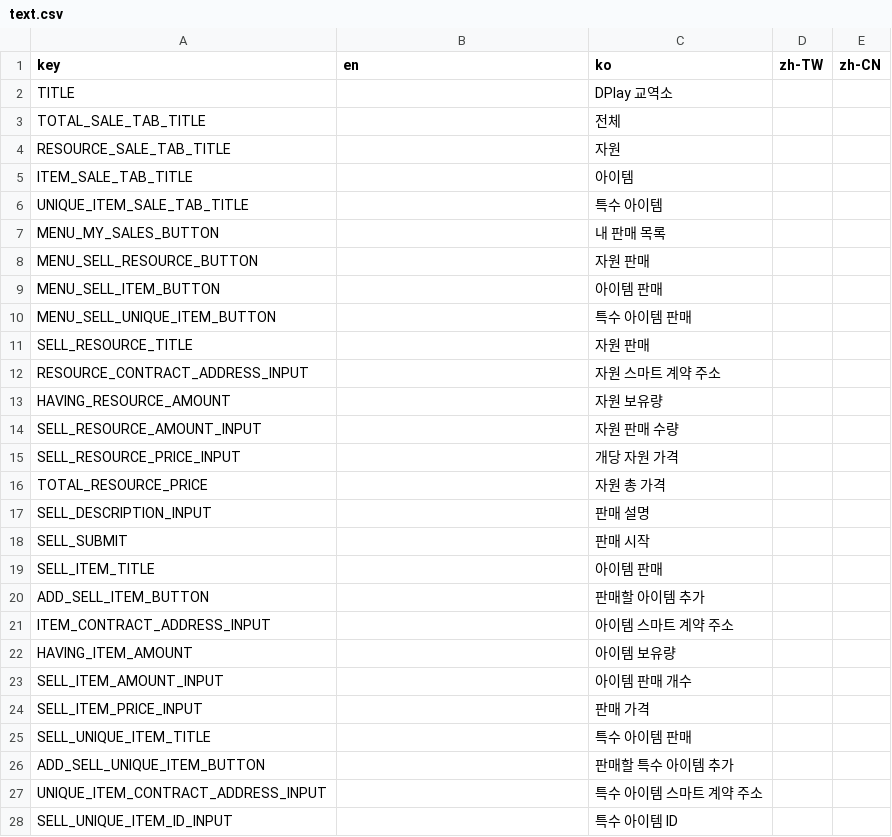
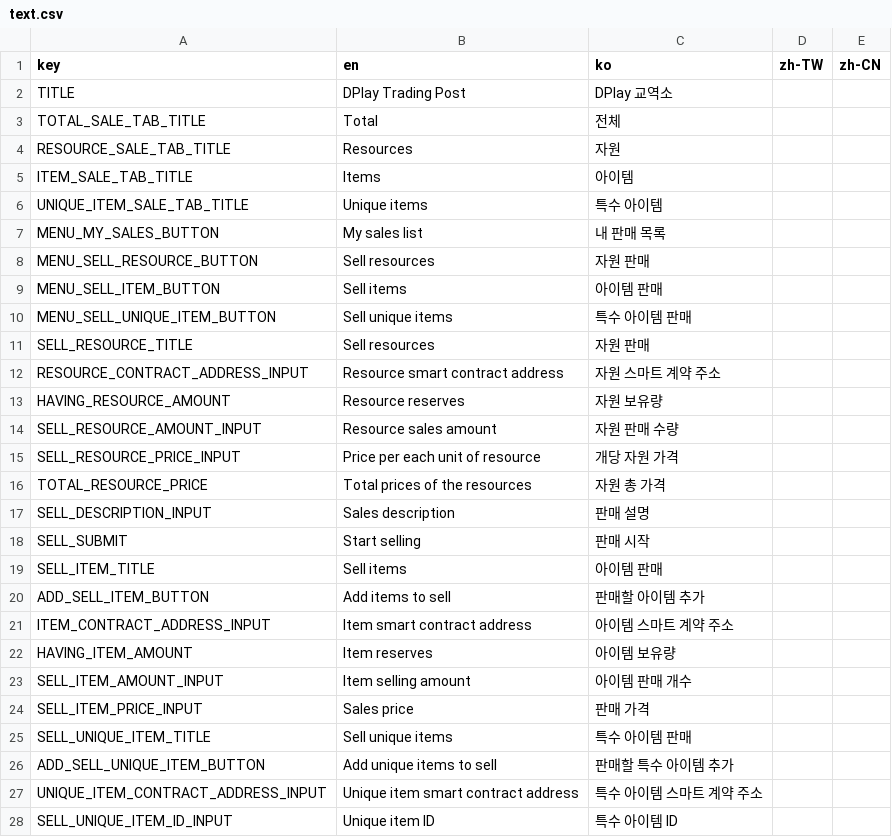
Before and after one commit to DPlayGames/tradingpost.dplay.games, a CSV file: TradingPost/R/text.csv, drawn as a sheet; only a part is shown; the diff covers the shown part only.

```diff
--- a/TradingPost/R/text.csv
+++ b/TradingPost/R/text.csv
@@ -1,28 +1,28 @@
 key,en,ko,zh-TW,zh-CN,,,,,,,,,,,,,,,
-TITLE,,DPlay 교역소,,,,,,,,,,,,,,,,,
-TOTAL_SALE_TAB_TITLE,,전체,,,,,,,,,,,,,,,,,
-RESOURCE_SALE_TAB_TITLE,,자원,,,,,,,,,,,,,,,,,
-ITEM_SALE_TAB_TITLE,,아이템,,,,,,,,,,,,,,,,,
-UNIQUE_ITEM_SALE_TAB_TITLE,,특수 아이템,,,,,,,,,,,,,,,,,
-MENU_MY_SALES_BUTTON,,내 판매 목록,,,,,,,,,,,,,,,,,
-MENU_SELL_RESOURCE_BUTTON,,자원 판매,,,,,,,,,,,,,,,,,
-MENU_SELL_ITEM_BUTTON,,아이템 판매,,,,,,,,,,,,,,,,,
-MENU_SELL_UNIQUE_ITEM_BUTTON,,특수 아이템 판매,,,,,,,,,,,,,,,,,
-SELL_RESOURCE_TITLE,,자원 판매,,,,,,,,,,,,,,,,,
-RESOURCE_CONTRACT_ADDRESS_INPUT,,자원 스마트 계약 주소,,,,,,,,,,,,,,,,,
-HAVING_RESOURCE_AMOUNT,,자원 보유량,,,,,,,,,,,,,,,,,
-SELL_RESOURCE_AMOUNT_INPUT,,자원 판매 수량,,,,,,,,,,,,,,,,,
-SELL_RESOURCE_PRICE_INPUT,,개당 자원 가격,,,,,,,,,,,,,,,,,
-TOTAL_RESOURCE_PRICE,,자원 총 가격,,,,,,,,,,,,,,,,,
-SELL_DESCRIPTION_INPUT,,판매 설명,,,,,,,,,,,,,,,,,
-SELL_SUBMIT,,판매 시작,,,,,,,,,,,,,,,,,
-SELL_ITEM_TITLE,,아이템 판매,,,,,,,,,,,,,,,,,
-ADD_SELL_ITEM_BUTTON,,판매할 아이템 추가,,,,,,,,,,,,,,,,,
-ITEM_CONTRACT_ADDRESS_INPUT,,아이템 스마트 계약 주소,,,,,,,,,,,,,,,,,
-HAVING_ITEM_AMOUNT,,아이템 보유량,,,,,,,,,,,,,,,,,
-SELL_ITEM_AMOUNT_INPUT,,아이템 판매 개수,,,,,,,,,,,,,,,,,
-SELL_ITEM_PRICE_INPUT,,판매 가격,,,,,,,,,,,,,,,,,
-SELL_UNIQUE_ITEM_TITLE,,특수 아이템 판매,,,,,,,,,,,,,,,,,
-ADD_SELL_UNIQUE_ITEM_BUTTON,,판매할 특수 아이템 추가,,,,,,,,,,,,,,,,,
-UNIQUE_ITEM_CONTRACT_ADDRESS_INPUT,,특수 아이템 스마트 계약 주소,,,,,,,,,,,,,,,,,
-SELL_UNIQUE_ITEM_ID_INPUT,,특수 아이템 ID,,,,,,,,,,,,,,,,,
+TITLE,DPlay Trading Post,DPlay 교역소,,,,,,,,,,,,,,,,,
+TOTAL_SALE_TAB_TITLE,Total,전체,,,,,,,,,,,,,,,,,
+RESOURCE_SALE_TAB_TITLE,Resources,자원,,,,,,,,,,,,,,,,,
+ITEM_SALE_TAB_TITLE,Items,아이템,,,,,,,,,,,,,,,,,
+UNIQUE_ITEM_SALE_TAB_TITLE,Unique items,특수 아이템,,,,,,,,,,,,,,,,,
+MENU_MY_SALES_BUTTON,My sales list,내 판매 목록,,,,,,,,,,,,,,,,,
+MENU_SELL_RESOURCE_BUTTON,Sell resources,자원 판매,,,,,,,,,,,,,,,,,
+MENU_SELL_ITEM_BUTTON,Sell items,아이템 판매,,,,,,,,,,,,,,,,,
+MENU_SELL_UNIQUE_ITEM_BUTTON,Sell unique items,특수 아이템 판매,,,,,,,,,,,,,,,,,
+SELL_RESOURCE_TITLE,Sell resources,자원 판매,,,,,,,,,,,,,,,,,
+RESOURCE_CONTRACT_ADDRESS_INPUT,Resource smart contract address,자원 스마트 계약 주소,,,,,,,,,,,,,,,,,
+HAVING_RESOURCE_AMOUNT,Resource reserves,자원 보유량,,,,,,,,,,,,,,,,,
+SELL_RESOURCE_AMOUNT_INPUT,Resource sales amount,자원 판매 수량,,,,,,,,,,,,,,,,,
+SELL_RESOURCE_PRICE_INPUT,Price per each unit of resource,개당 자원 가격,,,,,,,,,,,,,,,,,
+TOTAL_RESOURCE_PRICE,Total prices of the resources,자원 총 가격,,,,,,,,,,,,,,,,,
+SELL_DESCRIPTION_INPUT,Sales description,판매 설명,,,,,,,,,,,,,,,,,
+SELL_SUBMIT,Start selling,판매 시작,,,,,,,,,,,,,,,,,
+SELL_ITEM_TITLE,Sell items,아이템 판매,,,,,,,,,,,,,,,,,
+ADD_SELL_ITEM_BUTTON,Add items to sell,판매할 아이템 추가,,,,,,,,,,,,,,,,,
+ITEM_CONTRACT_ADDRESS_INPUT,Item smart contract address,아이템 스마트 계약 주소,,,,,,,,,,,,,,,,,
+HAVING_ITEM_AMOUNT,Item reserves,아이템 보유량,,,,,,,,,,,,,,,,,
+SELL_ITEM_AMOUNT_INPUT,Item selling amount,아이템 판매 개수,,,,,,,,,,,,,,,,,
+SELL_ITEM_PRICE_INPUT,Sales price,판매 가격,,,,,,,,,,,,,,,,,
+SELL_UNIQUE_ITEM_TITLE,Sell unique items,특수 아이템 판매,,,,,,,,,,,,,,,,,
+ADD_SELL_UNIQUE_ITEM_BUTTON,Add unique items to sell,판매할 특수 아이템 추가,,,,,,,,,,,,,,,,,
+UNIQUE_ITEM_CONTRACT_ADDRESS_INPUT,Unique item smart contract address,특수 아이템 스마트 계약 주소,,,,,,,,,,,,,,,,,
+SELL_UNIQUE_ITEM_ID_INPUT,Unique item ID,특수 아이템 ID,,,,,,,,,,,,,,,,,
```
Also changed, not shown: 4 added rows and 19 edited cells elsewhere in this file, 9 other files.
